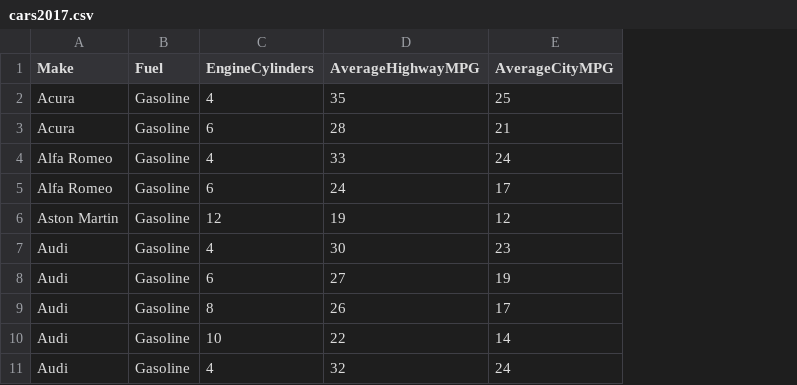
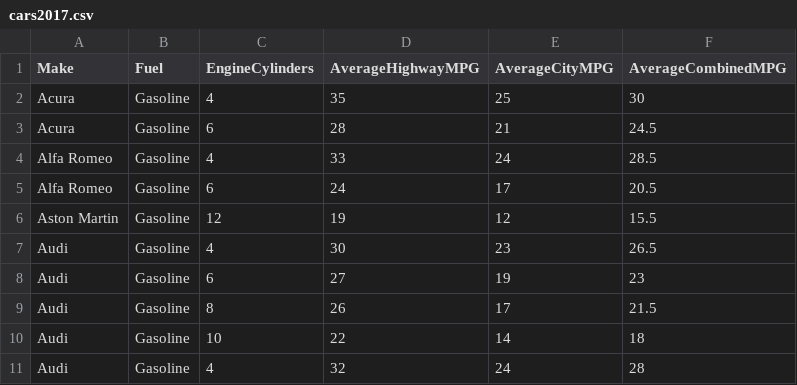
Before and after one commit to albertlee0622/d3-project-cars, a CSV file: cars2017.csv, drawn as a sheet; only a part is shown; the diff names each change by its address in the sheet, - before the commit and + after, or states it on an @@ line.

Commit message:
update csv

```diff
--- a/cars2017.csv
+++ b/cars2017.csv
+column F (AverageCombinedMPG), rows 2-11: 30 | 24.5 | 28.5 | 20.5 | 15.5 | 26.5 | 23 | 21.5 | 18 | 28
```
